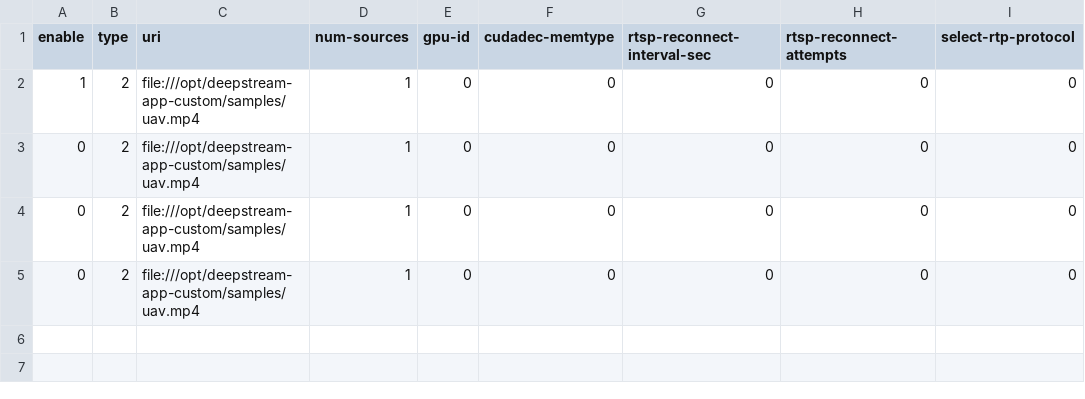
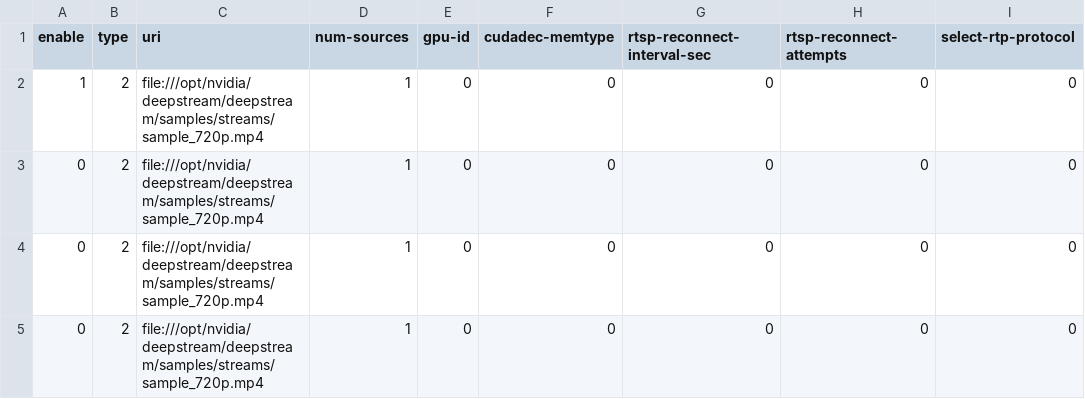
Before and after one commit to karmueo/deepstream-app-custom, a CSV file: src/deepstream-app/configs/yml/file_sources.csv, drawn as a sheet; only a part is shown; the diff names each change by its address in the sheet, - before the commit and + after, or states it on an @@ line.

Commit message:
feat(deepstream-app): 集成人脸检测并更新发布流程
1. 新增 facedetect 插件及主程序配置、元数据处理和 Jetson 构建文档。\n2. 修正文件源循环时的时间戳连续性，并切换示例视频源。\n3. 移除离线许可证逻辑及随包测试视频，更新 Release 校验。

```diff
--- a/src/deepstream-app/configs/yml/file_sources.csv
+++ b/src/deepstream-app/configs/yml/file_sources.csv
-C2:C5 (uri): file:///opt/deepstream-app-custom/samples/uav.mp4
+C2:C5 (uri): file:///opt/nvidia/deepstream/deepstream/samples/streams/sample_720p.mp4
```
Also changed, not shown: 47 other files.
